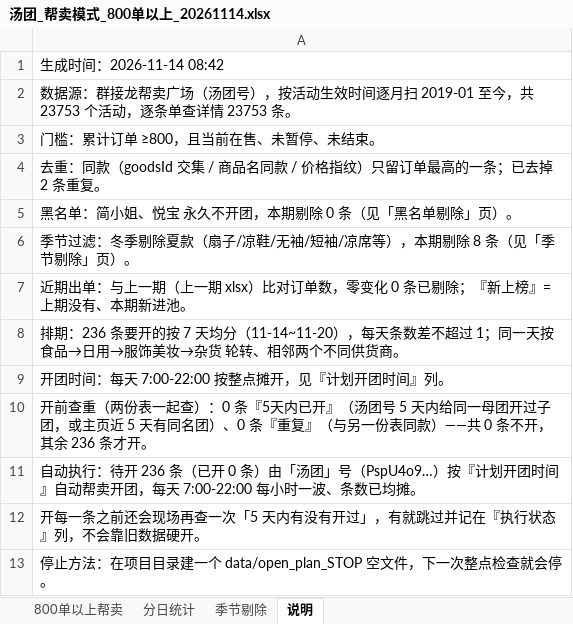
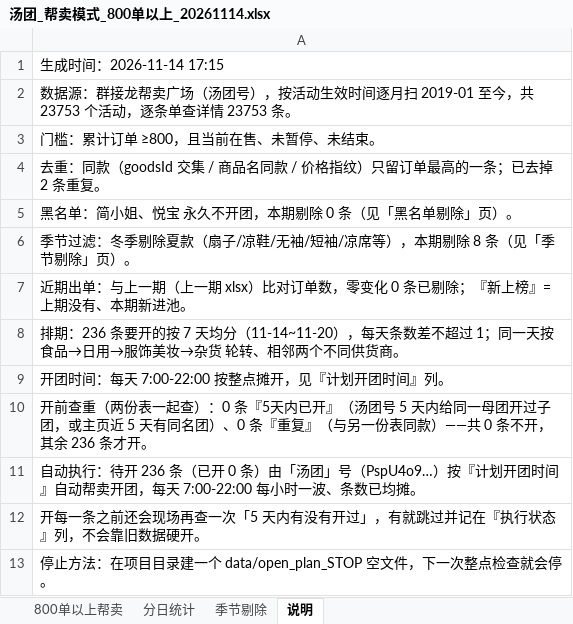
Before and after one commit to Harrydmyh/qjl, an Excel workbook: 周报/汤团_帮卖模式_800单以上_20261114.xlsx, sheet 说明, drawn as a sheet; values as stored, in another font and other column widths than the file's, no borders; the diff names each change by its address in the sheet, - before the commit and + after, or states it on an @@ line.

```diff
--- a/周报/汤团_帮卖模式_800单以上_20261114.xlsx (sheet 说明)
+++ b/周报/汤团_帮卖模式_800单以上_20261114.xlsx (sheet 说明)
-A1: 生成时间：2026-11-14 08:42
+A1: 生成时间：2026-11-14 17:15
```
Also changed, not shown: sheet 800单以上帮卖, 周报/汤团_跟团模式_800单以上_20261114.xlsx.
